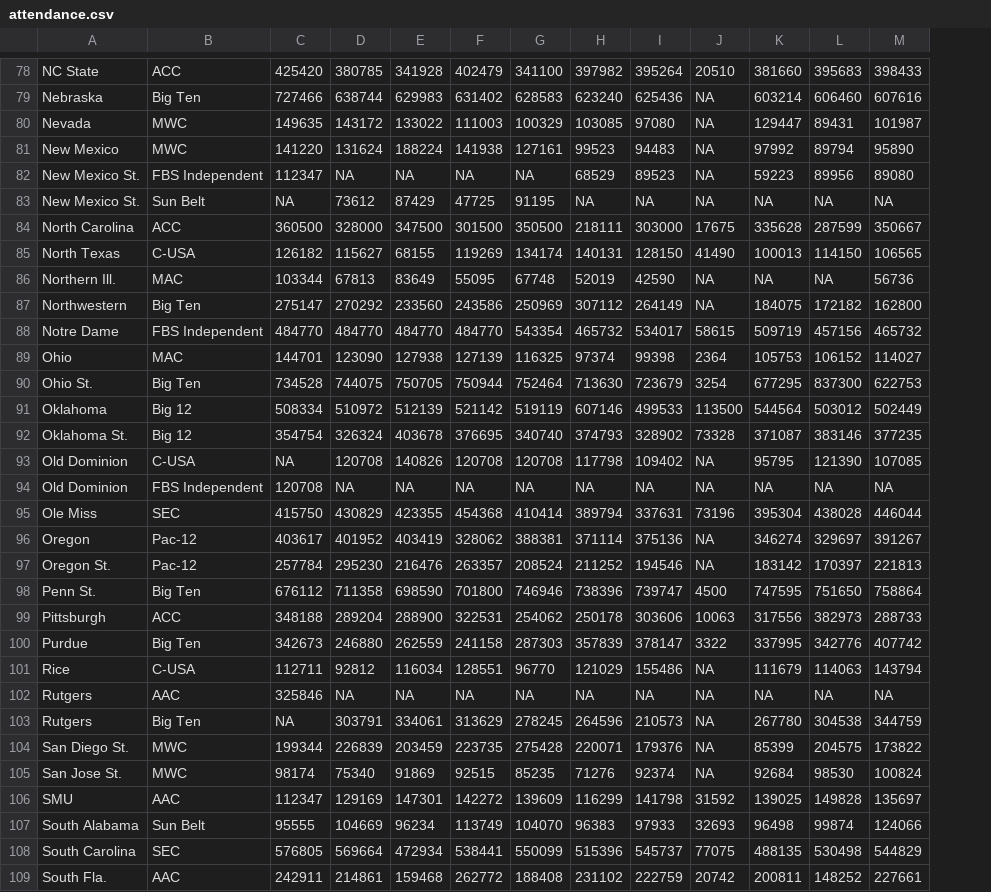
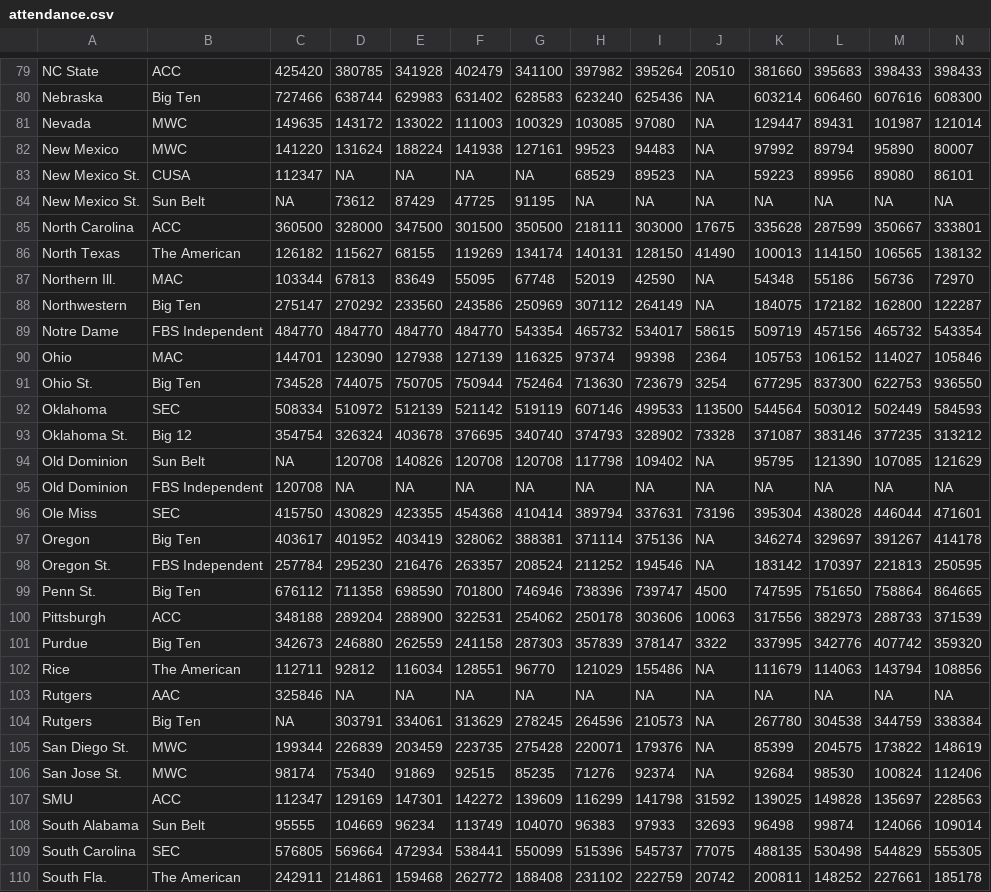
Before and after one commit to dwillis/SportsDataTextbook, a CSV file: data/attendance.csv, drawn as a sheet; only a part is shown, gaps mark what is left out; addresses are those after the commit; the diff covers the shown part only; the diff names each change by its address in the sheet, - before the commit and + after, or states it on an @@ line.

```diff
--- a/data/attendance.csv
+++ b/data/attendance.csv
+column N, rows 79-110: 398433 | 608300 | 121014 | 80007 | 86101 | NA | 333801 | 138132 | 72970 | 122287 | 543354 | 105846 | 936550 | 584593 | 313212 | 121629 | NA | 471601 | 414178 | 250595 | 864665 | 371539 | 359320 | 108856 | NA | 338384 | 148619 | 112406 | 228563 | 109014 | 555305 | 185178
-B83: FBS Independent
+B83: CUSA
-B86: C-USA
+B86: The American
-K87: NA
+K87: 54348
-L87: NA
+L87: 55186
-B92: Big 12
+B92: SEC
-B94: C-USA
+B94: Sun Belt
-B97: Pac-12
+B97: Big Ten
-B98: Pac-12
+B98: FBS Independent
-B102: C-USA
+B102: The American
-B107: AAC
+B107: ACC
-B110: AAC
+B110: The American
```
Also changed, not shown: 1 added row and 45 edited cells elsewhere in this file, 3 other files.
